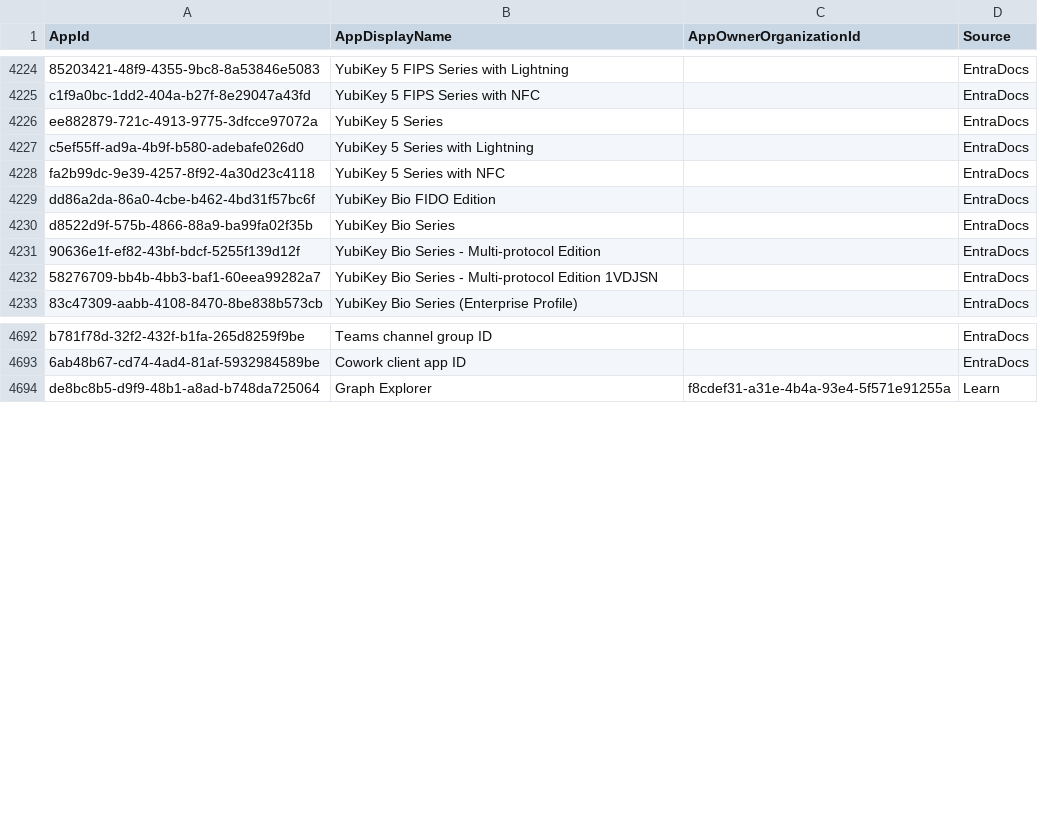
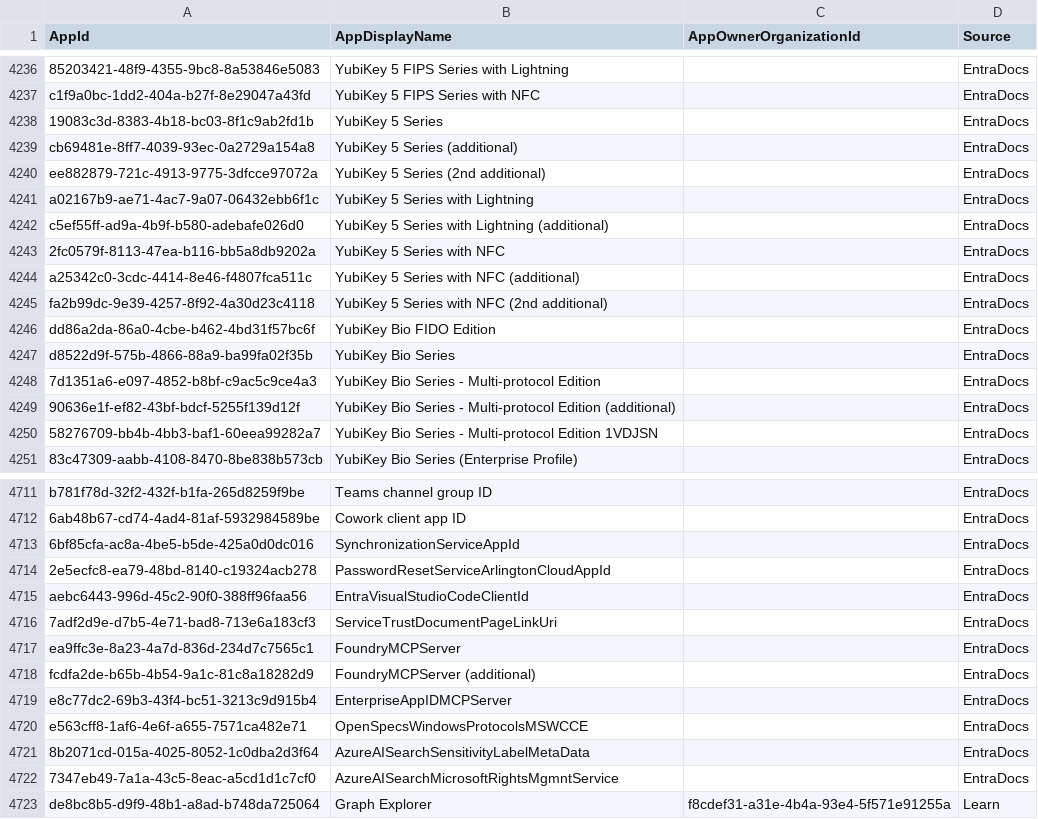
Before and after one commit to merill/microsoft-info, a CSV file: _info/MicrosoftApps.debug.csv, drawn as a sheet; only a part is shown, gaps mark what is left out; the diff covers the shown part only.

```diff
--- a/_info/MicrosoftApps.debug.csv
+++ b/_info/MicrosoftApps.debug.csv
@@ -4225,8 +4237,14 @@
 "c1f9a0bc-1dd2-404a-b27f-8e29047a43fd","YubiKey 5 FIPS Series with NFC","","EntraDocs"
-"ee882879-721c-4913-9775-3dfcce97072a","YubiKey 5 Series","","EntraDocs"
-"c5ef55ff-ad9a-4b9f-b580-adebafe026d0","YubiKey 5 Series with Lightning","","EntraDocs"
-"fa2b99dc-9e39-4257-8f92-4a30d23c4118","YubiKey 5 Series with NFC","","EntraDocs"
+"19083c3d-8383-4b18-bc03-8f1c9ab2fd1b","YubiKey 5 Series","","EntraDocs"
+"cb69481e-8ff7-4039-93ec-0a2729a154a8","YubiKey 5 Series (additional)","","EntraDocs"
+"ee882879-721c-4913-9775-3dfcce97072a","YubiKey 5 Series (2nd additional)","","EntraDocs"
+"a02167b9-ae71-4ac7-9a07-06432ebb6f1c","YubiKey 5 Series with Lightning","","EntraDocs"
+"c5ef55ff-ad9a-4b9f-b580-adebafe026d0","YubiKey 5 Series with Lightning (additional)","","EntraDocs"
+"2fc0579f-8113-47ea-b116-bb5a8db9202a","YubiKey 5 Series with NFC","","EntraDocs"
+"a25342c0-3cdc-4414-8e46-f4807fca511c","YubiKey 5 Series with NFC (additional)","","EntraDocs"
+"fa2b99dc-9e39-4257-8f92-4a30d23c4118","YubiKey 5 Series with NFC (2nd additional)","","EntraDocs"
 "dd86a2da-86a0-4cbe-b462-4bd31f57bc6f","YubiKey Bio FIDO Edition","","EntraDocs"
 "d8522d9f-575b-4866-88a9-ba99fa02f35b","YubiKey Bio Series","","EntraDocs"
-"90636e1f-ef82-43bf-bdcf-5255f139d12f","YubiKey Bio Series - Multi-protocol Edition","","EntraDocs"
+"7d1351a6-e097-4852-b8bf-c9ac5c9ce4a3","YubiKey Bio Series - Multi-protocol Edition","","EntraDocs"
+"90636e1f-ef82-43bf-bdcf-5255f139d12f","YubiKey Bio Series - Multi-protocol Edition (additional)","","EntraDocs"
 "58276709-bb4b-4bb3-baf1-60eea99282a7","YubiKey Bio Series - Multi-protocol Edition 1VDJSN","","EntraDocs"
@@ -4693,2 +4712,12 @@
 "6ab48b67-cd74-4ad4-81af-5932984589be","Cowork client app ID","","EntraDocs"
+"6bf85cfa-ac8a-4be5-b5de-425a0d0dc016","SynchronizationServiceAppId","","EntraDocs"
+"2e5ecfc8-ea79-48bd-8140-c19324acb278","PasswordResetServiceArlingtonCloudAppId","","EntraDocs"
+"aebc6443-996d-45c2-90f0-388ff96faa56","EntraVisualStudioCodeClientId","","EntraDocs"
+"7adf2d9e-d7b5-4e71-bad8-713e6a183cf3","ServiceTrustDocumentPageLinkUri","","EntraDocs"
+"ea9ffc3e-8a23-4a7d-836d-234d7c7565c1","FoundryMCPServer","","EntraDocs"
+"fcdfa2de-b65b-4b54-9a1c-81c8a18282d9","FoundryMCPServer (additional)","","EntraDocs"
+"e8c77dc2-69b3-43f4-bc51-3213c9d915b4","EnterpriseAppIDMCPServer","","EntraDocs"
+"e563cff8-1af6-4e6f-a655-7571ca482e71","OpenSpecsWindowsProtocolsMSWCCE","","EntraDocs"
+"8b2071cd-015a-4025-8052-1c0dba2d3f64","AzureAISearchSensitivityLabelMetaData","","EntraDocs"
+"7347eb49-7a1a-43c5-8eac-a5cd1d1c7cf0","AzureAISearchMicrosoftRightsMgmntService","","EntraDocs"
 "de8bc8b5-d9f9-48b1-a8ad-b748da725064","Graph Explorer","f8cdef31-a31e-4b4a-93e4-5f571e91255a","Learn"
```
Also changed, not shown: 13 added rows, 1 moved row and 14 edited cells elsewhere in this file, _info/MicrosoftApps.csv, 1 other file.
